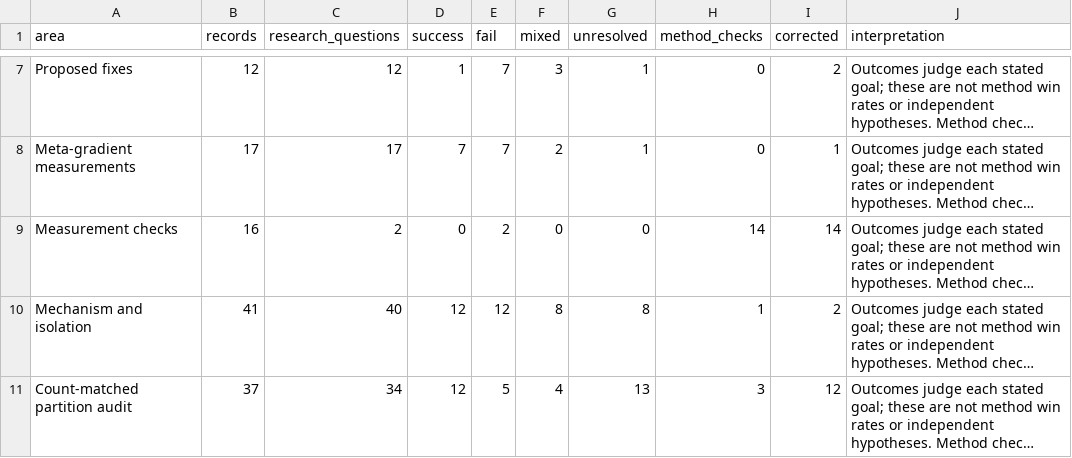
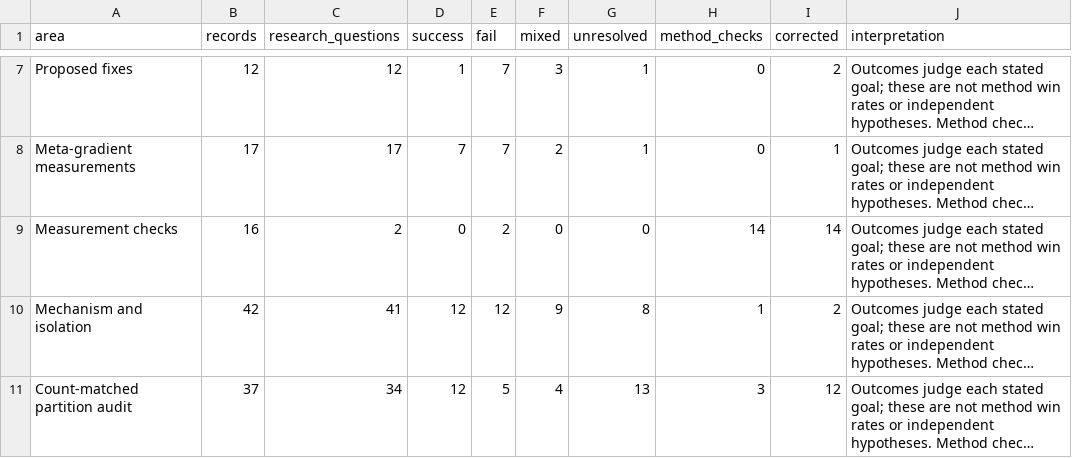
Before and after one commit to teshnizi2/metaoptimize-research-notebook, a CSV file: public/assets/tables/outcomes_by_area.csv, drawn as a sheet; only a part is shown, gaps mark what is left out; long unchanged cells end in …; the diff names each change by its address in the sheet, - before the commit and + after, or states it on an @@ line.

```diff
--- a/public/assets/tables/outcomes_by_area.csv
+++ b/public/assets/tables/outcomes_by_area.csv
-B10 (records): 41
+B10 (records): 42
-C10 (research_questions): 40
+C10 (research_questions): 41
-F10 (mixed): 8
+F10 (mixed): 9
```
Also changed, not shown: public/assets/tables/complete_experiment_register.csv, public/assets/tables/complete_run_inventory.csv, 49 other files.
